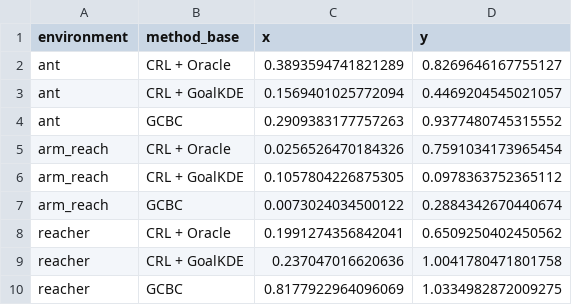
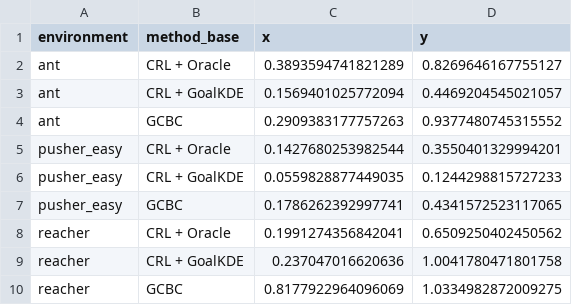
Before and after one commit to kwantlin/JaxGCRL, a CSV file: notebooks/results_scatter/full_tau_vs_mean_field_points.csv, drawn as a sheet; removed rows and columns are numbered as before the commit, all else as after; the diff names each change by its address in the sheet, - before the commit and + after, or states it on an @@ line.

```diff
--- a/notebooks/results_scatter/full_tau_vs_mean_field_points.csv
+++ b/notebooks/results_scatter/full_tau_vs_mean_field_points.csv
-row 5: arm_reach | CRL + Oracle | 0.0256526470184326 | 0.7591034173965454
-row 6: arm_reach | CRL + GoalKDE | 0.1057804226875305 | 0.0978363752365112
-row 7: arm_reach | GCBC | 0.0073024034500122 | 0.2884342670440674
+row 5: pusher_easy | CRL + Oracle | 0.1427680253982544 | 0.3550401329994201
+row 6: pusher_easy | CRL + GoalKDE | 0.0559828877449035 | 0.1244298815727233
+row 7: pusher_easy | GCBC | 0.1786262392997741 | 0.4341572523117065
```
Also changed, not shown: notebooks/results_pusher_easy/goal_distance_comparison_pusher_easy.csv, notebooks/results_pusher_easy/performance_comparison_pusher_easy.csv, 51 other files.
